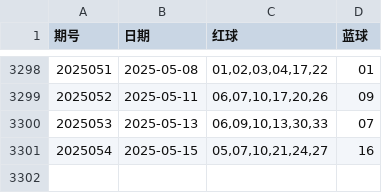
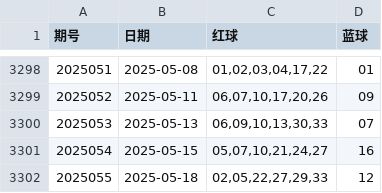
Before and after one commit to zmbksyyr/ssq, a CSV file: shuangseqiu.csv, drawn as a sheet; only a part is shown, gaps mark what is left out; the diff names each change by its address in the sheet, - before the commit and + after, or states it on an @@ line.

```diff
--- a/shuangseqiu.csv
+++ b/shuangseqiu.csv
+row 3302: 2025055 | 2025-05-18 | 02,05,22,27,29,33 | 12
```
Also changed, not shown: 3 other files.
